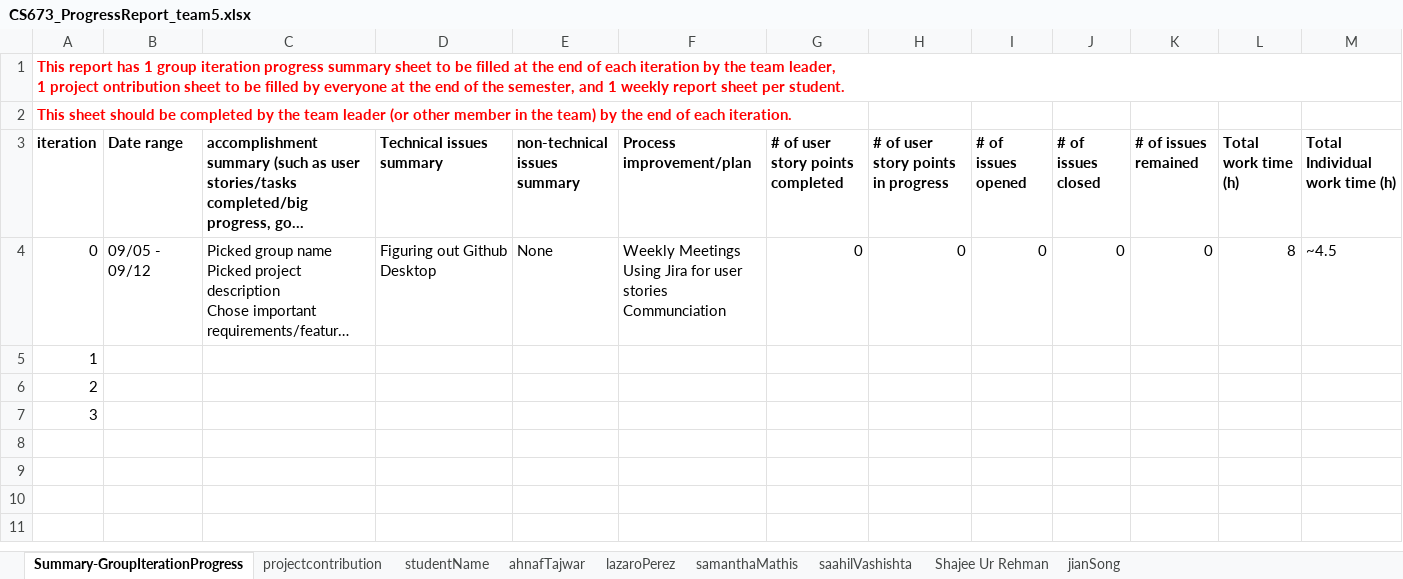
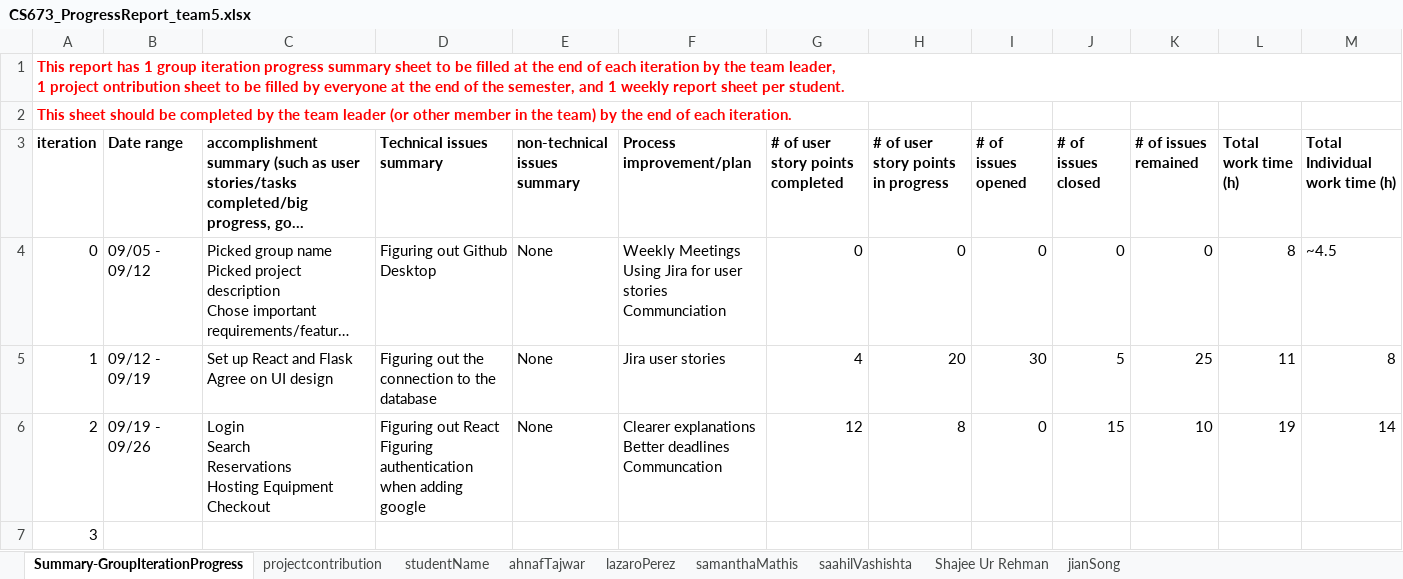
Before and after one commit to smathis122/cs763-project, an Excel workbook: doc/CS673_ProgressReport_team5.xlsx, sheet Summary-GroupIterationProgress, drawn as a sheet; only a part is shown; long unchanged cells end in …; values as stored, in another font and other column widths than the file's, no borders; charts and pictures not drawn; removed rows and columns are numbered as before the commit, all else as after; rows hold the shown columns only; ↵ is a line break in a cell; the diff names each change by its address in the sheet, - before the commit and + after, or states it on an @@ line.

Commit message:
Add files via upload
Updated files for iteration 1

```diff
--- a/doc/CS673_ProgressReport_team5.xlsx (sheet Summary-GroupIterationProgress)
+++ b/doc/CS673_ProgressReport_team5.xlsx (sheet Summary-GroupIterationProgress)
-row 5: 1
-row 6: 2
+row 5: 1 | 09/12 - 09/19 | Set up React and Flask ↵ Agree on UI design | Figuring out the connection to the database | None | Jira user stories | 4 | 20 | 30 | 5 | 25 | 11 | 8
+row 6: 2 | 09/19 - 09/26 | Login ↵ Search ↵ Reservations ↵ Hosting Equipment ↵ Checkout | Figuring out React ↵ Figuring authentication when adding google | None | Clearer explanations ↵ Better deadlines ↵ Communcation | 12 | 8 | 0 | 15 | 10 | 19 | 14
```
Also changed, not shown: sheet saahilVashishta, sheet jianSong, sheet ahnafTajwar, sheet samanthaMathis, sheet Shajee Ur Rehman, sheet lazaroPerez, formulas that keep their value, 4 other files.
